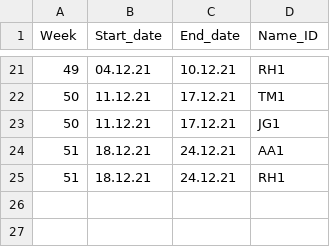
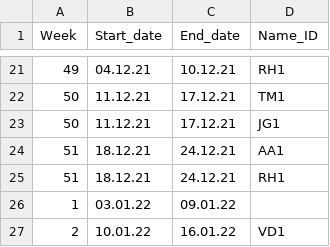
Before and after one commit to livingingroups/methods_support_repository, a CSV file: data/Schedule_table.csv, drawn as a sheet; only a part is shown, gaps mark what is left out; the diff names each change by its address in the sheet, - before the commit and + after, or states it on an @@ line.

```diff
--- a/data/Schedule_table.csv
+++ b/data/Schedule_table.csv
+row 26: 1 | 03.01.22 | 09.01.22
+row 27: 2 | 10.01.22 | 16.01.22 | VD1
```
Also changed, not shown: data/Expertise_table.csv, data/Name_table.csv, 10 other files.
